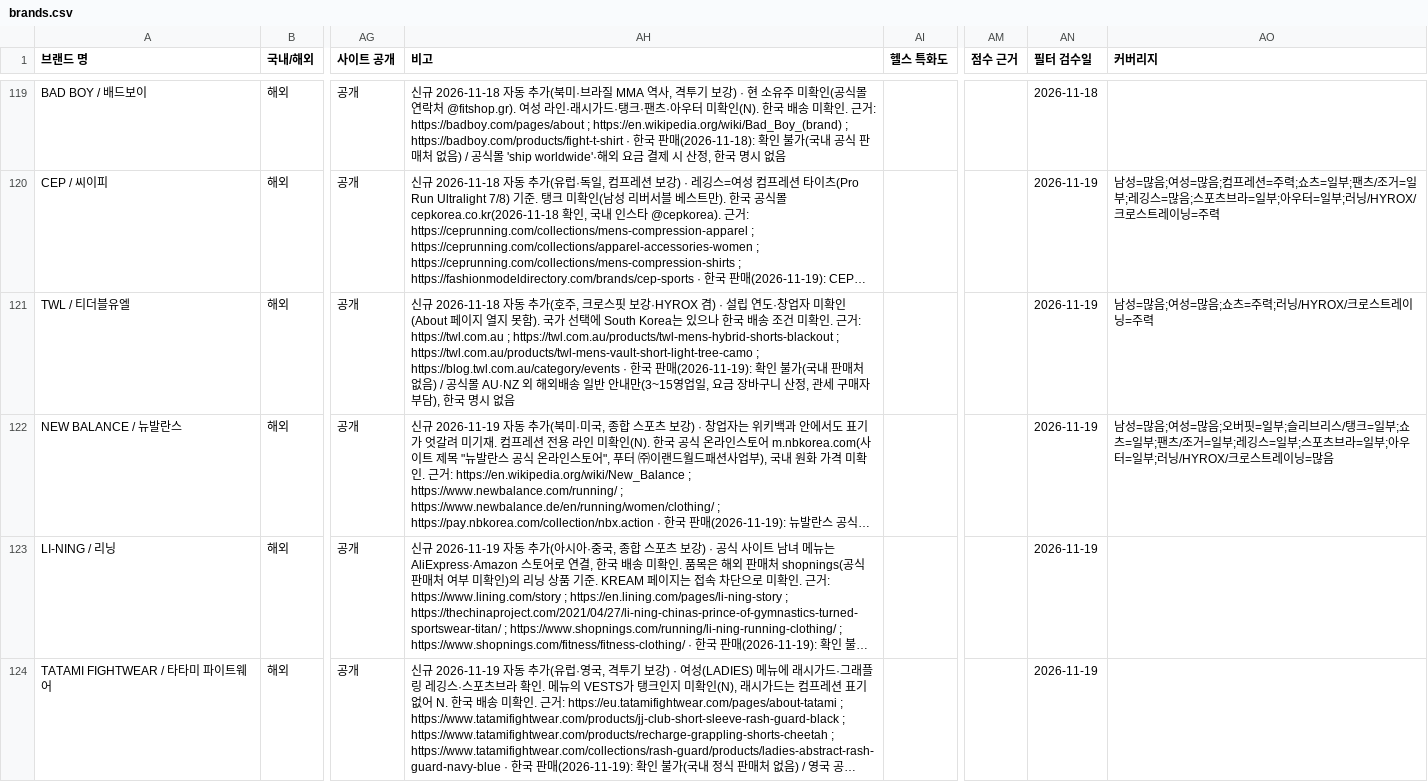
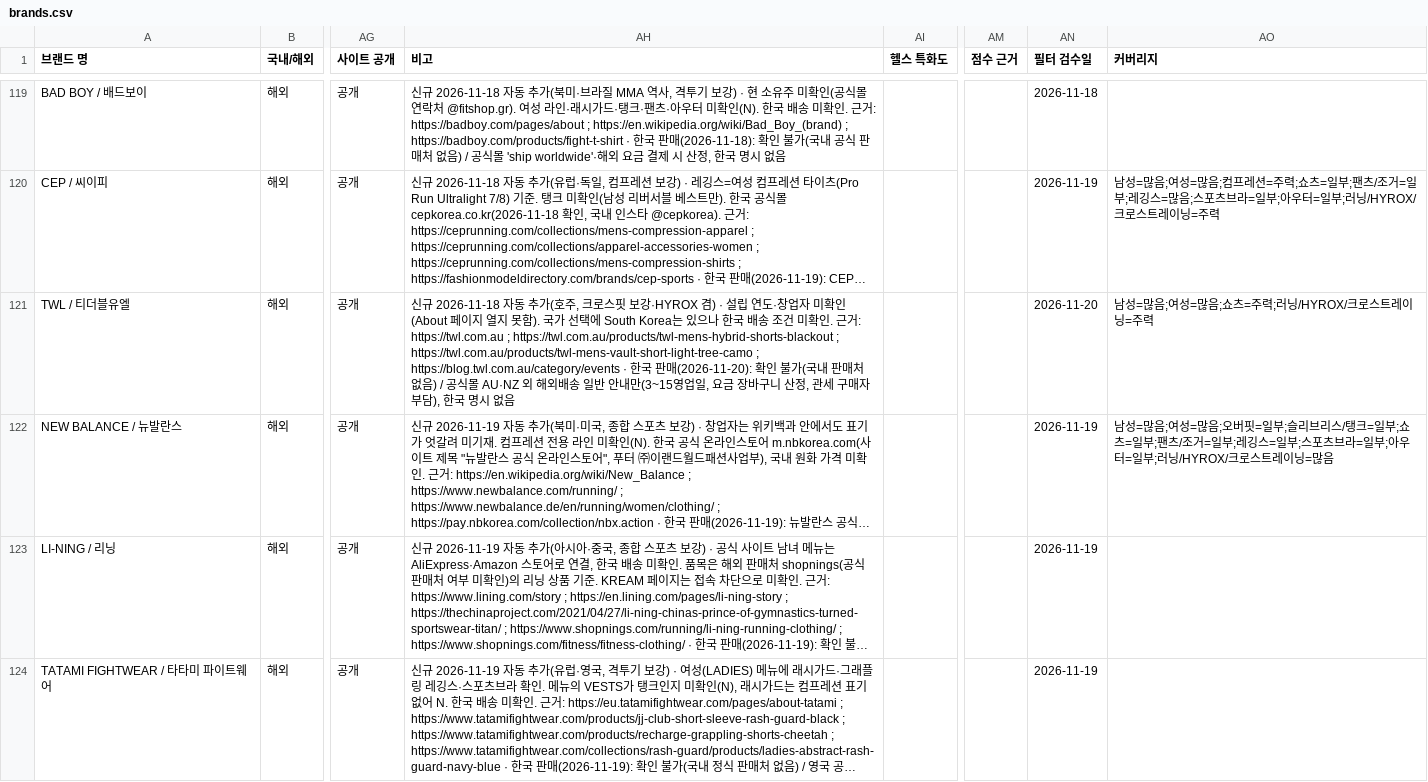
Before and after one commit to gymbasecamp/gymbasecamp-site, a CSV file: site/data/brands.csv, drawn as a sheet; only a part is shown, gaps mark what is left out; long unchanged cells end in …; the diff covers the shown part only; the diff names each change by its address in the sheet, - before the commit and + after, or states it on an @@ line.

```diff
--- a/site/data/brands.csv
+++ b/site/data/brands.csv
-AH121 (비고): …판매(2026-11-19): 확인…
+AH121 (비고): …판매(2026-11-20): 확인…
-AN121 (필터 검수일): 2026-11-19
+AN121 (필터 검수일): 2026-11-20
```
Also changed, not shown: 39 edited cells elsewhere in this file, 1 other file.
